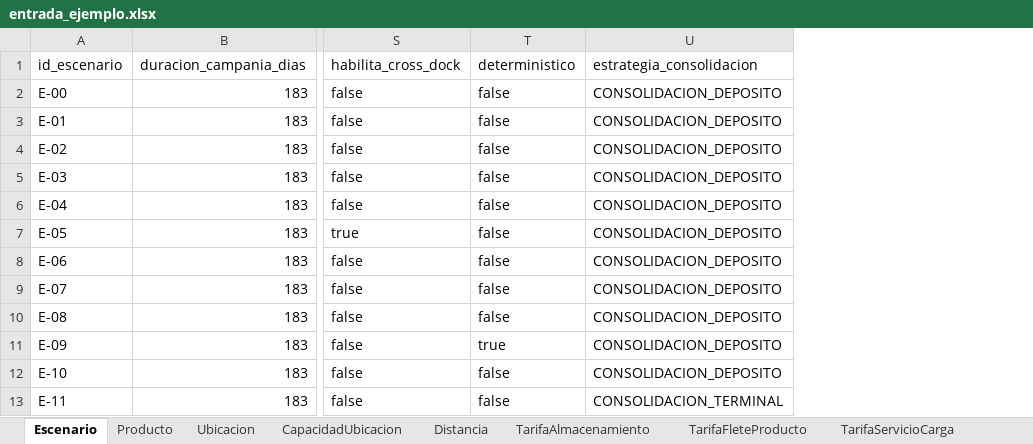
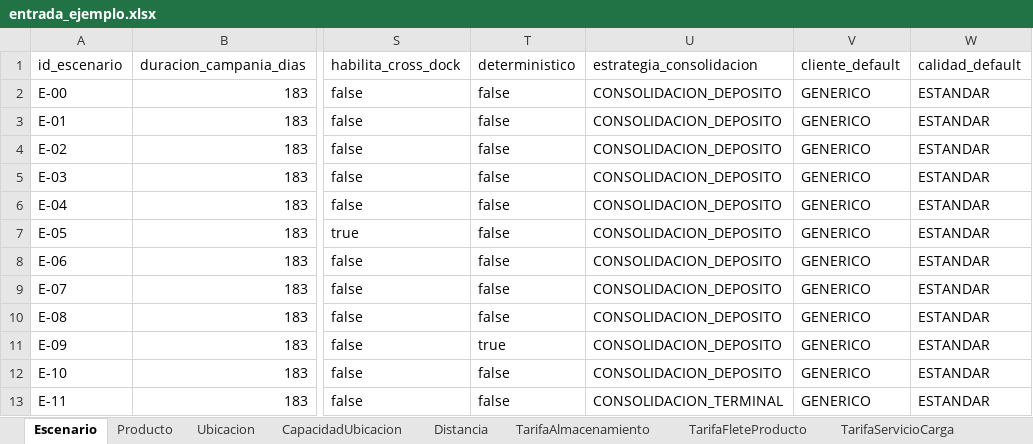
Before and after one commit to mazzuccoda/Anylogic_log_arg_2026, an Excel workbook: datos/entrada_ejemplo.xlsx, sheet Escenario, drawn as a sheet; only a part is shown, gaps mark what is left out; values as stored, in another font and other column widths than the file's, no borders; the diff names each change by its address in the sheet, - before the commit and + after, or states it on an @@ line.

```diff
--- a/datos/entrada_ejemplo.xlsx (sheet Escenario)
+++ b/datos/entrada_ejemplo.xlsx (sheet Escenario)
+column V (cliente_default), rows 2-13: all GENERICO
+column W (calidad_default), rows 2-13: all ESTANDAR
```
Also changed, not shown: sheet Producto, 18 other files.
